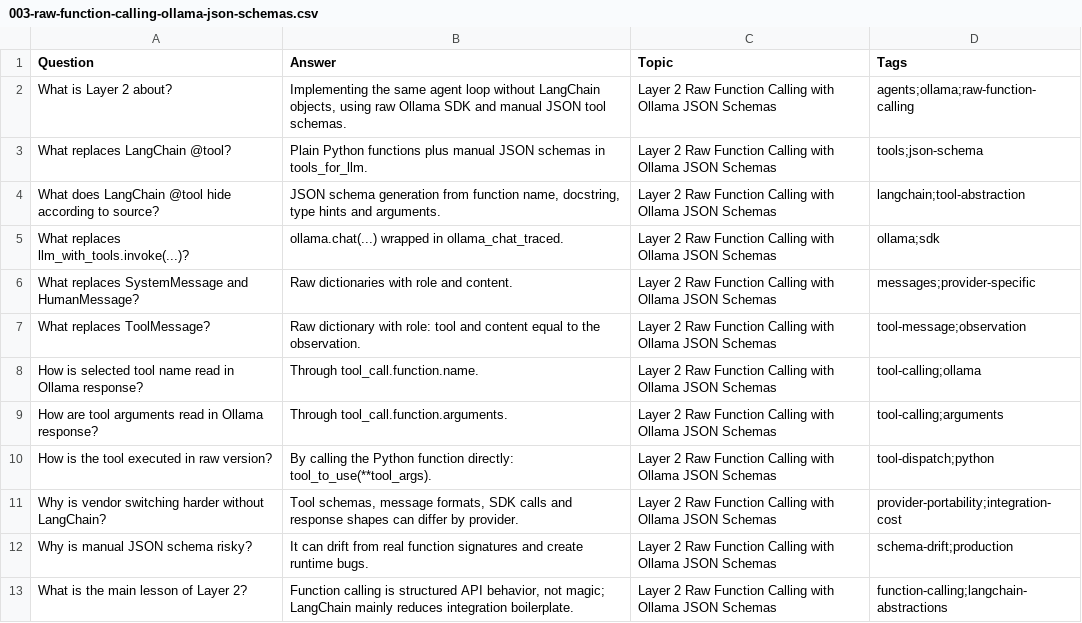
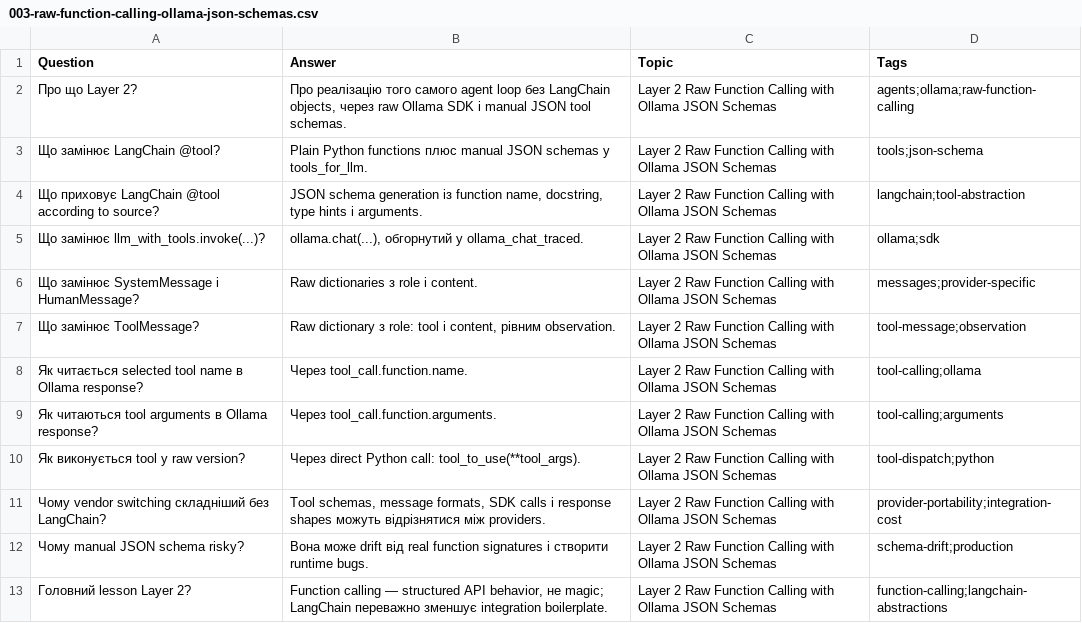
Before and after one commit to IvanHomziak/ai-engineering-learning-notes, a CSV file: Flashcards/003-raw-function-calling-ollama-json-schemas.csv, drawn as a sheet.

Commit message:
Translate raw function calling flashcards to Ukrainian

```diff
--- a/Flashcards/003-raw-function-calling-ollama-json-schemas.csv
+++ b/Flashcards/003-raw-function-calling-ollama-json-schemas.csv
@@ -1,13 +1,13 @@
 Question,Answer,Topic,Tags
-"What is Layer 2 about?","Implementing the same agent loop without LangChain objects, using raw Ollama SDK and manual JSON tool schemas.","Layer 2 Raw Function Calling with Ollama JSON Schemas","agents;ollama;raw-function-calling"
-"What replaces LangChain @tool?","Plain Python functions plus manual JSON schemas in tools_for_llm.","Layer 2 Raw Function Calling with Ollama JSON Schemas","tools;json-schema"
-"What does LangChain @tool hide according to source?","JSON schema generation from function name, docstring, type hints and arguments.","Layer 2 Raw Function Calling with Ollama JSON Schemas","langchain;tool-abstraction"
-"What replaces llm_with_tools.invoke(...)?","ollama.chat(...) wrapped in ollama_chat_traced.","Layer 2 Raw Function Calling with Ollama JSON Schemas","ollama;sdk"
-"What replaces SystemMessage and HumanMessage?","Raw dictionaries with role and content.","Layer 2 Raw Function Calling with Ollama JSON Schemas","messages;provider-specific"
-"What replaces ToolMessage?","Raw dictionary with role: tool and content equal to the observation.","Layer 2 Raw Function Calling with Ollama JSON Schemas","tool-message;observation"
-"How is selected tool name read in Ollama response?","Through tool_call.function.name.","Layer 2 Raw Function Calling with Ollama JSON Schemas","tool-calling;ollama"
-"How are tool arguments read in Ollama response?","Through tool_call.function.arguments.","Layer 2 Raw Function Calling with Ollama JSON Schemas","tool-calling;arguments"
-"How is the tool executed in raw version?","By calling the Python function directly: tool_to_use(**tool_args).","Layer 2 Raw Function Calling with Ollama JSON Schemas","tool-dispatch;python"
-"Why is vendor switching harder without LangChain?","Tool schemas, message formats, SDK calls and response shapes can differ by provider.","Layer 2 Raw Function Calling with Ollama JSON Schemas","provider-portability;integration-cost"
-"Why is manual JSON schema risky?","It can drift from real function signatures and create runtime bugs.","Layer 2 Raw Function Calling with Ollama JSON Schemas","schema-drift;production"
-"What is the main lesson of Layer 2?","Function calling is structured API behavior, not magic; LangChain mainly reduces integration boilerplate.","Layer 2 Raw Function Calling with Ollama JSON Schemas","function-calling;langchain-abstractions"
+"Про що Layer 2?","Про реалізацію того самого agent loop без LangChain objects, через raw Ollama SDK і manual JSON tool schemas.","Layer 2 Raw Function Calling with Ollama JSON Schemas","agents;ollama;raw-function-calling"
+"Що замінює LangChain @tool?","Plain Python functions плюс manual JSON schemas у tools_for_llm.","Layer 2 Raw Function Calling with Ollama JSON Schemas","tools;json-schema"
+"Що приховує LangChain @tool according to source?","JSON schema generation із function name, docstring, type hints і arguments.","Layer 2 Raw Function Calling with Ollama JSON Schemas","langchain;tool-abstraction"
+"Що замінює llm_with_tools.invoke(...)?","ollama.chat(...), обгорнутий у ollama_chat_traced.","Layer 2 Raw Function Calling with Ollama JSON Schemas","ollama;sdk"
+"Що замінює SystemMessage і HumanMessage?","Raw dictionaries з role і content.","Layer 2 Raw Function Calling with Ollama JSON Schemas","messages;provider-specific"
+"Що замінює ToolMessage?","Raw dictionary з role: tool і content, рівним observation.","Layer 2 Raw Function Calling with Ollama JSON Schemas","tool-message;observation"
+"Як читається selected tool name в Ollama response?","Через tool_call.function.name.","Layer 2 Raw Function Calling with Ollama JSON Schemas","tool-calling;ollama"
+"Як читаються tool arguments в Ollama response?","Через tool_call.function.arguments.","Layer 2 Raw Function Calling with Ollama JSON Schemas","tool-calling;arguments"
+"Як виконується tool у raw version?","Через direct Python call: tool_to_use(**tool_args).","Layer 2 Raw Function Calling with Ollama JSON Schemas","tool-dispatch;python"
+"Чому vendor switching складніший без LangChain?","Tool schemas, message formats, SDK calls і response shapes можуть відрізнятися між providers.","Layer 2 Raw Function Calling with Ollama JSON Schemas","provider-portability;integration-cost"
+"Чому manual JSON schema risky?","Вона може drift від real function signatures і створити runtime bugs.","Layer 2 Raw Function Calling with Ollama JSON Schemas","schema-drift;production"
+"Головний lesson Layer 2?","Function calling — structured API behavior, не magic; LangChain переважно зменшує integration boilerplate.","Layer 2 Raw Function Calling with Ollama JSON Schemas","function-calling;langchain-abstractions"
```
